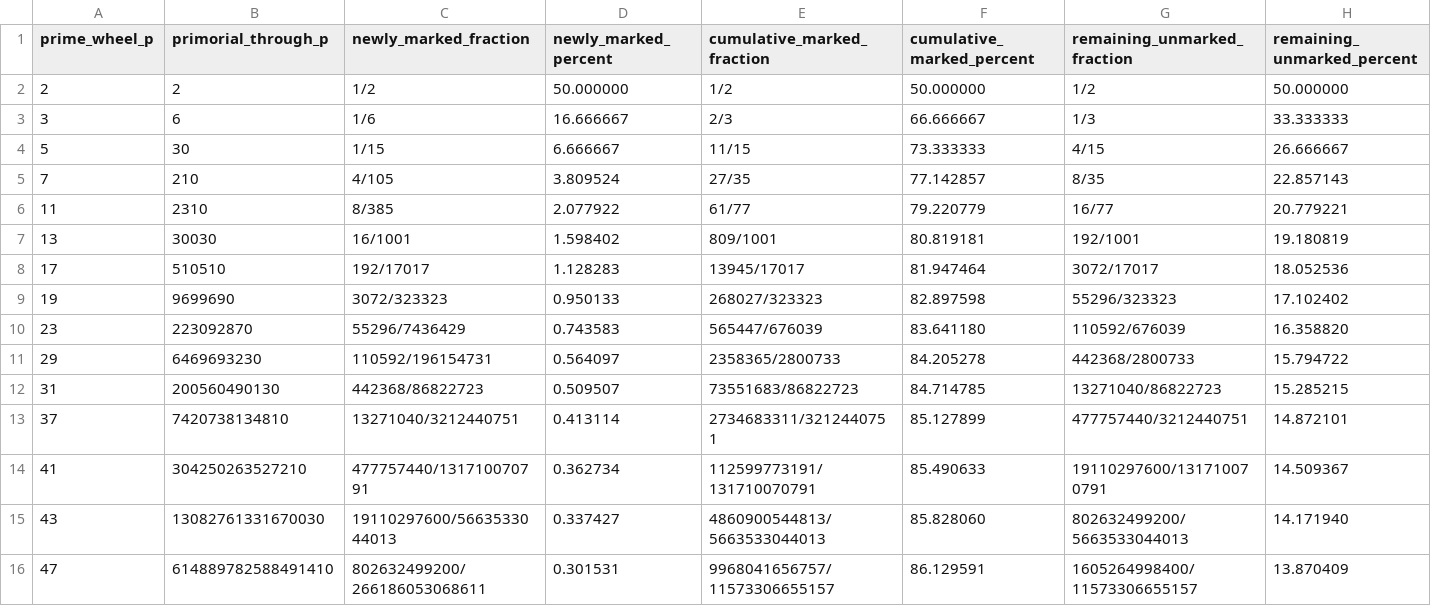
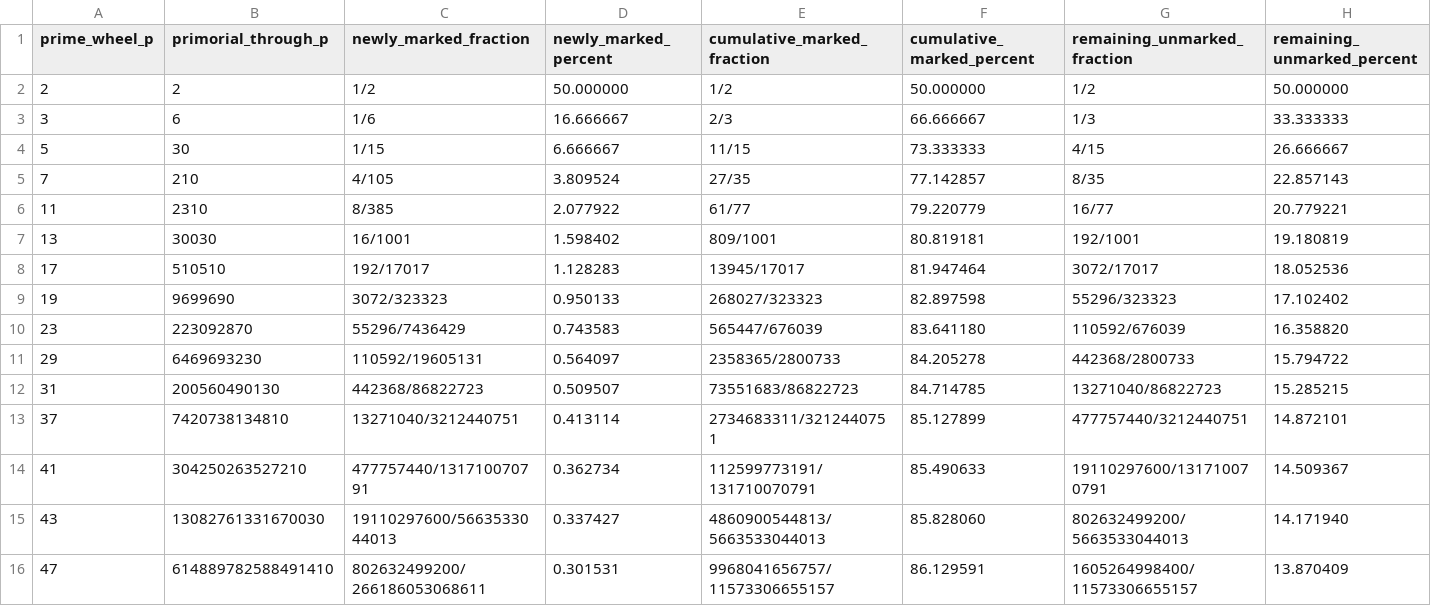
Before and after one commit to scientifica007/Primes, a CSV file: experiments/prime_wheel_coverage_progression.csv, drawn as a sheet.

Commit message:
Correct wheel coverage fraction for p=29

```diff
--- a/experiments/prime_wheel_coverage_progression.csv
+++ b/experiments/prime_wheel_coverage_progression.csv
@@ -10,3 +10,3 @@ prime_wheel_p,primorial_through_p,newly_marked_fraction,newly_marked_percent,cum
 23,223092870,55296/7436429,0.743583,565447/676039,83.641180,110592/676039,16.358820
-29,6469693230,110592/196154731,0.564097,2358365/2800733,84.205278,442368/2800733,15.794722
+29,6469693230,110592/19605131,0.564097,2358365/2800733,84.205278,442368/2800733,15.794722
 31,200560490130,442368/86822723,0.509507,73551683/86822723,84.714785,13271040/86822723,15.285215
```
